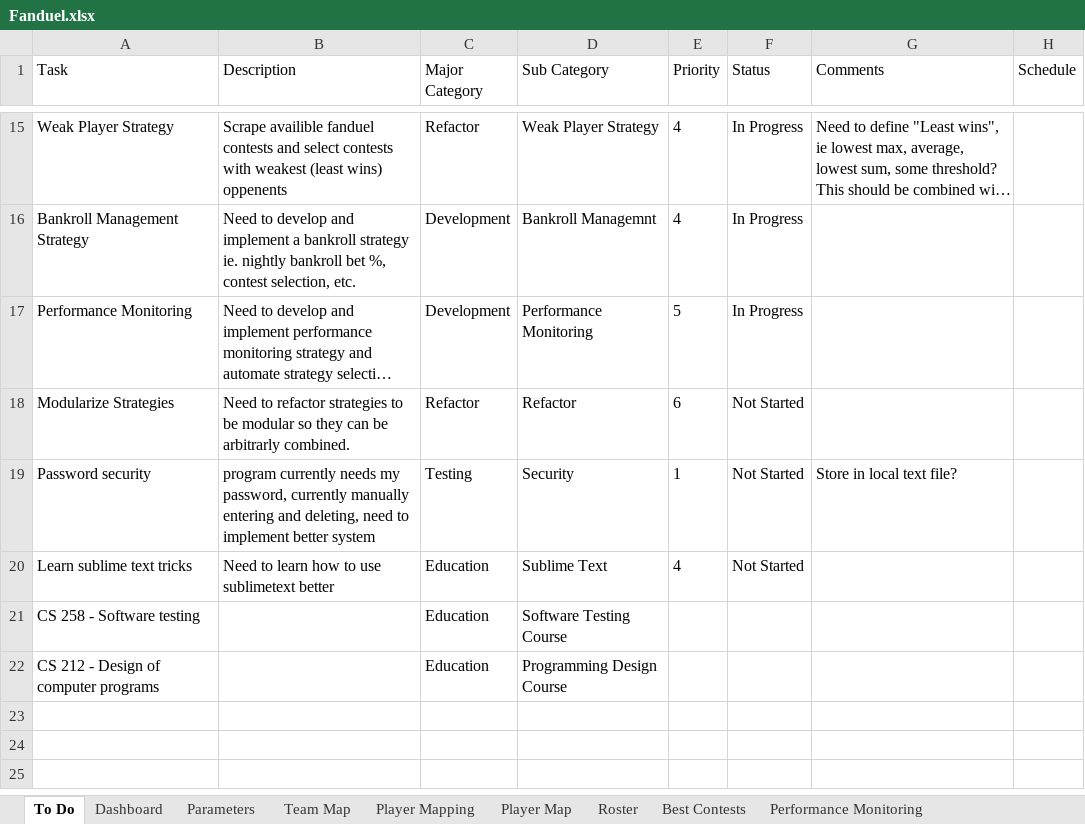
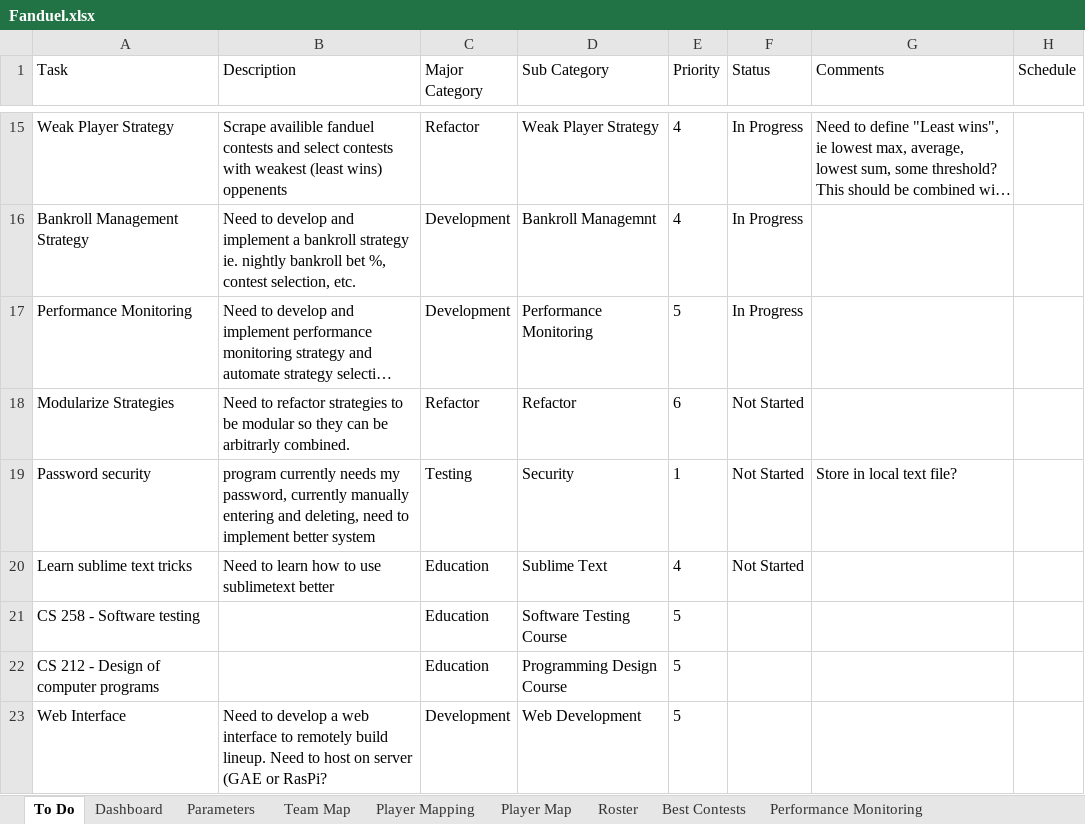
Before and after one commit to cole-maclean/fanduel, an Excel workbook: Fanduel.xlsx, sheet To Do, drawn as a sheet; only a part is shown, gaps mark what is left out; long unchanged cells end in …; values as stored, in another font and other column widths than the file's, no borders; the diff names each change by its address in the sheet, - before the commit and + after, or states it on an @@ line.

Commit message:
Modularized player mapping, still needs to be refactored

```diff
--- a/Fanduel.xlsx (sheet To Do)
+++ b/Fanduel.xlsx (sheet To Do)
-E21:E22 (Priority): (empty)
+E21:E22 (Priority): 5
+row 23: Web Interface | Need to develop a web interface to remotely build lineup. Need to host on server (GAE or RasPi? | Development | Web Development | 5
```
Also changed, not shown: sheet Player Mapping, sheet Player Map, sheet Roster, sheet Performance Monitoring, formulas that keep their value, charts or pictures, 3 other files.
